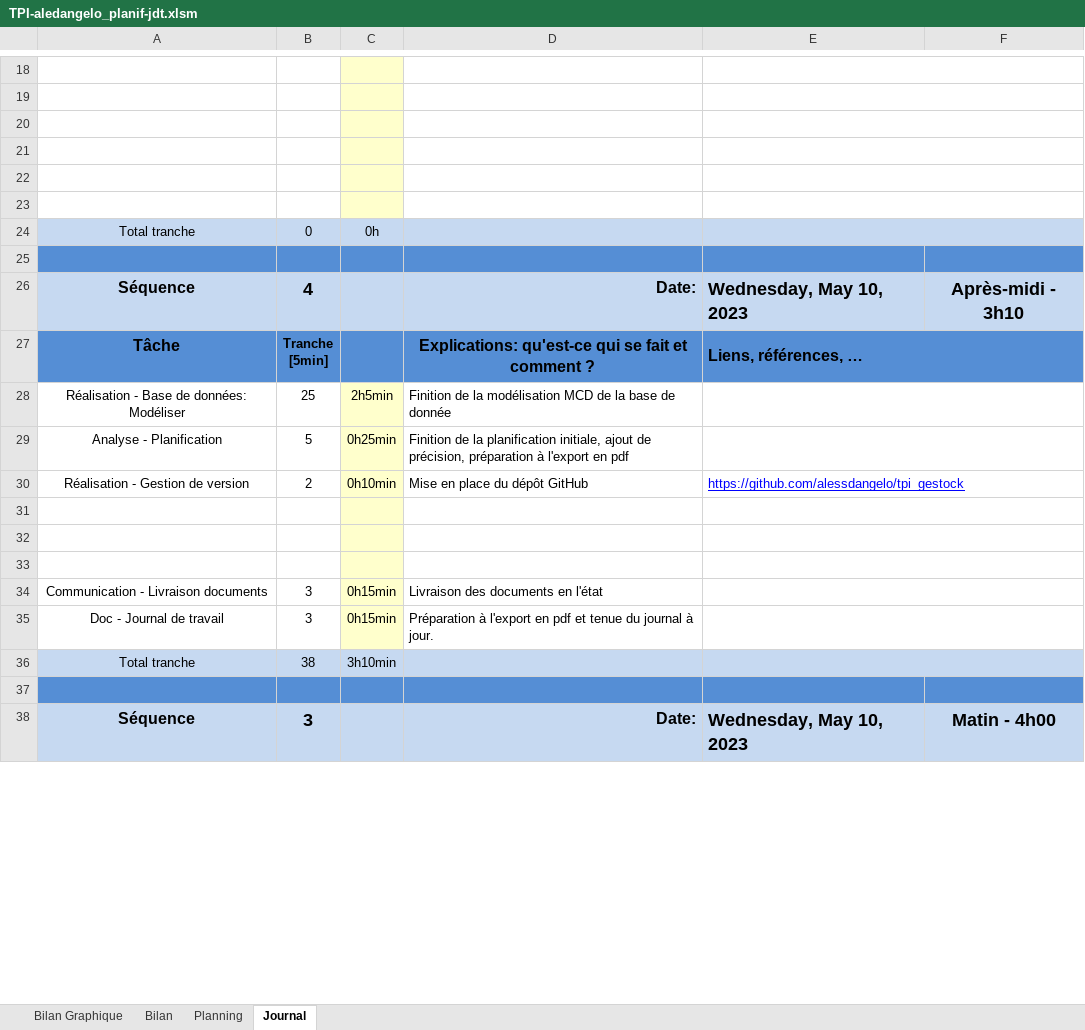
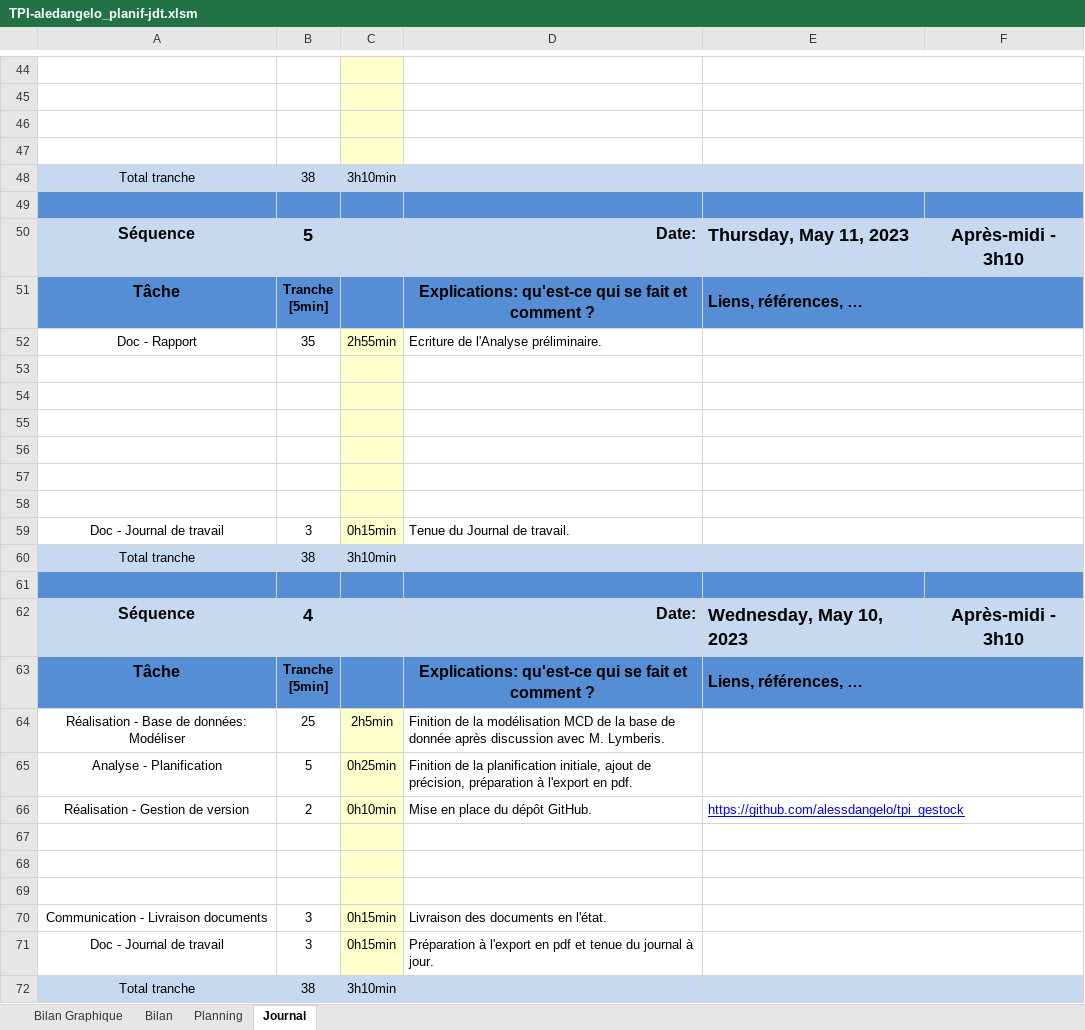
Before and after one commit to alessdangelo/tpi_gestock, an Excel workbook: docs/TPI-aledangelo_planif-jdt.xlsm, sheet Journal, drawn as a sheet; only a part is shown, gaps mark what is left out; the shorter side is filled out with more unchanged rows; values as stored, in another font and other column widths than the file's, no borders; charts and pictures and conditional formats not drawn; 1 other sheet too large or unreadable and not compared; addresses are those after the commit; ↵ is a line break in a cell; the diff covers the shown part only; the diff names each change by its address in the sheet, - before the commit and + after, or states it on an @@ line.

Commit message:
Created base project & app files
+ Created base django project & app files
+ updated documentation
+ added pdf of the report

```diff
--- a/docs/TPI-aledangelo_planif-jdt.xlsm (sheet Journal)
+++ b/docs/TPI-aledangelo_planif-jdt.xlsm (sheet Journal)
+row 48: Total tranche | 38 | 3h10min
+row 49: (empty)
+row 50: Séquence | 5 |  | Date: | Thursday, May 11, 2023 | Après-midi - 3h10
+row 51: Tâche | Tranche ↵ [5min] |  | Explications: qu'est-ce qui se fait et comment ? | Liens, références, …
+row 52: Doc - Rapport | 35 | 2h55min | Ecriture de l'Analyse préliminaire.
+row 55: (empty)
+row 56: (empty)
+row 57: (empty)
+row 58: (empty)
+row 59: Doc - Journal de travail | 3 | 0h15min | Tenue du Journal de travail.
-B60: 0
+B60: 38
-C60: 0h
+C60: 3h10min
-D64: …de donnée
+D64: …de donnée après discussion avec M. Lymberis.
-D65: …l'export en pdf
+D65: …l'export en pdf.
-D66: Mise en place du dépôt GitHub
+D66: Mise en place du dépôt GitHub.
-D70: Livraison des documents en l'état
+D70: Livraison des documents en l'état.
```
Also changed, not shown: 27 added rows, 1 removed row, 8 edited cells, cell formats and merged cells elsewhere in this sheet, sheet Planning, formulas that keep their value, charts or pictures, 16 other files.
